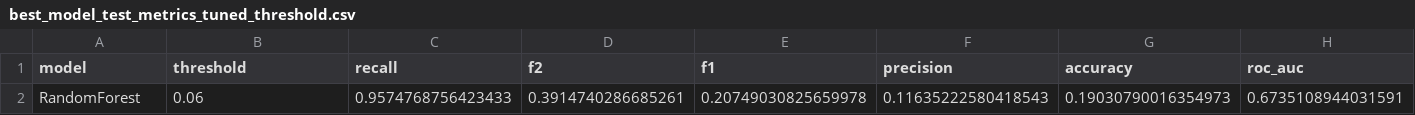
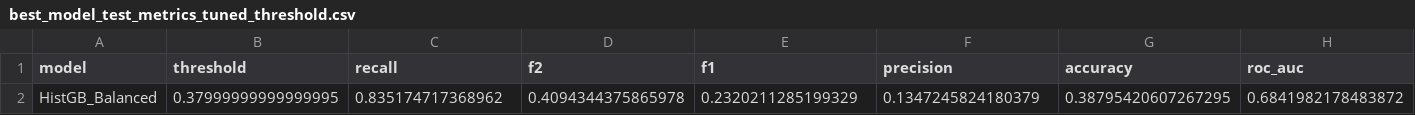
Before and after one commit to igorspestana/tech-challenge-fase-1, a CSV file: results/metrics/best_model_test_metrics_tuned_threshold.csv, drawn as a sheet; only a part is shown; removed rows and columns are numbered as before the commit, all else as after; rows hold the shown columns only; the diff names each change by its address in the sheet, - before the commit and + after, or states it on an @@ line.

```diff
--- a/results/metrics/best_model_test_metrics_tuned_threshold.csv
+++ b/results/metrics/best_model_test_metrics_tuned_threshold.csv
-row 2: RandomForest | 0.06 | 0.9574768756423433 | 0.3914740286685261 | 0.20749030825659978 | 0.11635222580418543 | 0.19030790016354973 | 0.6735108944031591
+row 2: HistGB_Balanced | 0.37999999999999995 | 0.835174717368962 | 0.4094344375865978 | 0.2320211285199329 | 0.1347245824180379 | 0.38795420607267295 | 0.6841982178483872
```
Also changed, not shown: results/metrics/best_model_test_metrics_default_threshold.csv, results/metrics/model_comparison_cv_test.csv, 9 other files.
